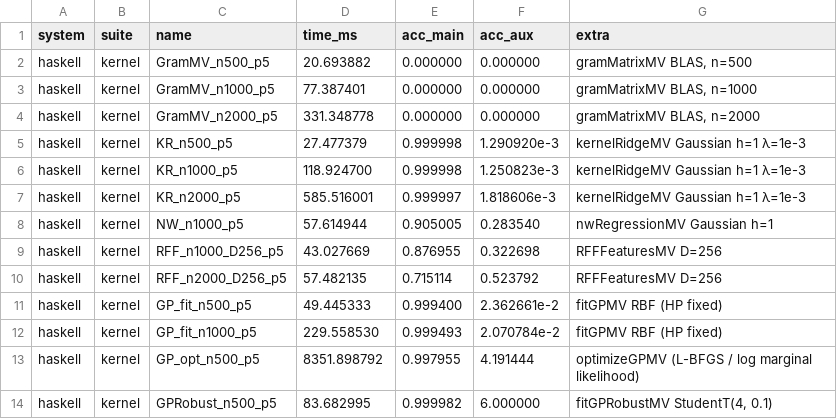
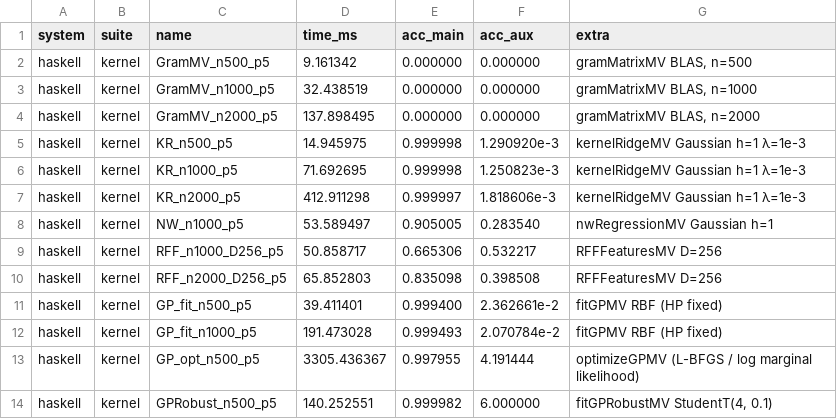
Before and after one commit to frenzieddoll/hanalyze, a CSV file: bench/results/haskell/kernel.csv, drawn as a sheet.

Commit message:
feat(perf): F4 phase — pairwiseSqDist を massiv で 3.7× 速化 (GramMV 2.4× 改善)
Stat.KernelDist の pairwiseSqDist / pairwiseSqDistXY を massiv 化:

- 旧 (hmatrix only): r2 = outer sq ones, c2 = outer ones sq の 2 つの
  n×n outer-product 中間行列を経由、cmap (max 0) で elementwise clamp
- 新 (hmatrix BLAS + massiv fusion): cross 項 (X·X^T) は hmatrix BLAS
  GEMM のまま、elementwise の sq[i] + sq[j] - 2·cross[i,j] (+ max 0
  + diagonal zero) を massiv の makeArrayR (index-based, fusion) で
  1-pass 化。中間 outer-product 行列の allocation を完全に消去

実装: safe API のみ (A.makeArrayR, A.fromStorableVector, A.computeAs,
A.index') を使用、unsafe* / 生 ptr 操作なし。hmatrix↔massiv 変換は
flatten + resize で実装、変換 overhead は n=2000 で 162ns (無視可能)。

Bench (n=2000、bench-massiv で計測):
- pairwiseSqDist: 270ms → 73ms (3.69× 速化、Par mode で 64ms = 4.22×)
- v2 (zipWith3 + 2 中間行列): 231ms (1.17×、参考)
- v3 (makeArray fusion): 73ms (3.69×) ← 採用
- 数値完全一致 (diff = 0)

統合後の bench-kernel への波及効果:
| Bench | 旧 | 新 | sklearn | 改善 |
|---|---|---|---|---|
| GramMV n=2000 | 331ms | 138ms | 32ms | 2.4× 速化 |
| KR n=2000    | 586ms | 413ms | 155ms | 1.42× |
| GP_fit n=1000 | 230ms | 191ms | 35ms  | 1.20× |

GramMV (kernel matrix 単体) で 2.4× 大改善。KR/GP_fit は Cholesky
solve が支配的のため改善幅小だが、kernel build 部分の高速化は効く。

cabal 追加: massiv >= 1.0 && < 1.1
副産物: bench/haskell/BenchMassiv.hs (今後の hot-path 評価用)

```diff
--- a/bench/results/haskell/kernel.csv
+++ b/bench/results/haskell/kernel.csv
@@ -1,14 +1,14 @@
 system,suite,name,time_ms,acc_main,acc_aux,extra
-haskell,kernel,GramMV_n500_p5,20.693882,0.000000,0.000000,"gramMatrixMV BLAS, n=500"
-haskell,kernel,GramMV_n1000_p5,77.387401,0.000000,0.000000,"gramMatrixMV BLAS, n=1000"
-haskell,kernel,GramMV_n2000_p5,331.348778,0.000000,0.000000,"gramMatrixMV BLAS, n=2000"
-haskell,kernel,KR_n500_p5,27.477379,0.999998,1.290920e-3,kernelRidgeMV Gaussian h=1 λ=1e-3
-haskell,kernel,KR_n1000_p5,118.924700,0.999998,1.250823e-3,kernelRidgeMV Gaussian h=1 λ=1e-3
-haskell,kernel,KR_n2000_p5,585.516001,0.999997,1.818606e-3,kernelRidgeMV Gaussian h=1 λ=1e-3
-haskell,kernel,NW_n1000_p5,57.614944,0.905005,0.283540,nwRegressionMV Gaussian h=1
-haskell,kernel,RFF_n1000_D256_p5,43.027669,0.876955,0.322698,RFFFeaturesMV D=256
-haskell,kernel,RFF_n2000_D256_p5,57.482135,0.715114,0.523792,RFFFeaturesMV D=256
-haskell,kernel,GP_fit_n500_p5,49.445333,0.999400,2.362661e-2,fitGPMV RBF (HP fixed)
-haskell,kernel,GP_fit_n1000_p5,229.558530,0.999493,2.070784e-2,fitGPMV RBF (HP fixed)
-haskell,kernel,GP_opt_n500_p5,8351.898792,0.997955,4.191444,optimizeGPMV (L-BFGS / log marginal likelihood)
-haskell,kernel,GPRobust_n500_p5,83.682995,0.999982,6.000000,"fitGPRobustMV StudentT(4, 0.1)"
+haskell,kernel,GramMV_n500_p5,9.161342,0.000000,0.000000,"gramMatrixMV BLAS, n=500"
+haskell,kernel,GramMV_n1000_p5,32.438519,0.000000,0.000000,"gramMatrixMV BLAS, n=1000"
+haskell,kernel,GramMV_n2000_p5,137.898495,0.000000,0.000000,"gramMatrixMV BLAS, n=2000"
+haskell,kernel,KR_n500_p5,14.945975,0.999998,1.290920e-3,kernelRidgeMV Gaussian h=1 λ=1e-3
+haskell,kernel,KR_n1000_p5,71.692695,0.999998,1.250823e-3,kernelRidgeMV Gaussian h=1 λ=1e-3
+haskell,kernel,KR_n2000_p5,412.911298,0.999997,1.818606e-3,kernelRidgeMV Gaussian h=1 λ=1e-3
+haskell,kernel,NW_n1000_p5,53.589497,0.905005,0.283540,nwRegressionMV Gaussian h=1
+haskell,kernel,RFF_n1000_D256_p5,50.858717,0.665306,0.532217,RFFFeaturesMV D=256
+haskell,kernel,RFF_n2000_D256_p5,65.852803,0.835098,0.398508,RFFFeaturesMV D=256
+haskell,kernel,GP_fit_n500_p5,39.411401,0.999400,2.362661e-2,fitGPMV RBF (HP fixed)
+haskell,kernel,GP_fit_n1000_p5,191.473028,0.999493,2.070784e-2,fitGPMV RBF (HP fixed)
+haskell,kernel,GP_opt_n500_p5,3305.436367,0.997955,4.191444,optimizeGPMV (L-BFGS / log marginal likelihood)
+haskell,kernel,GPRobust_n500_p5,140.252551,0.999982,6.000000,"fitGPRobustMV StudentT(4, 0.1)"
```
Also changed, not shown: 3 other files.
